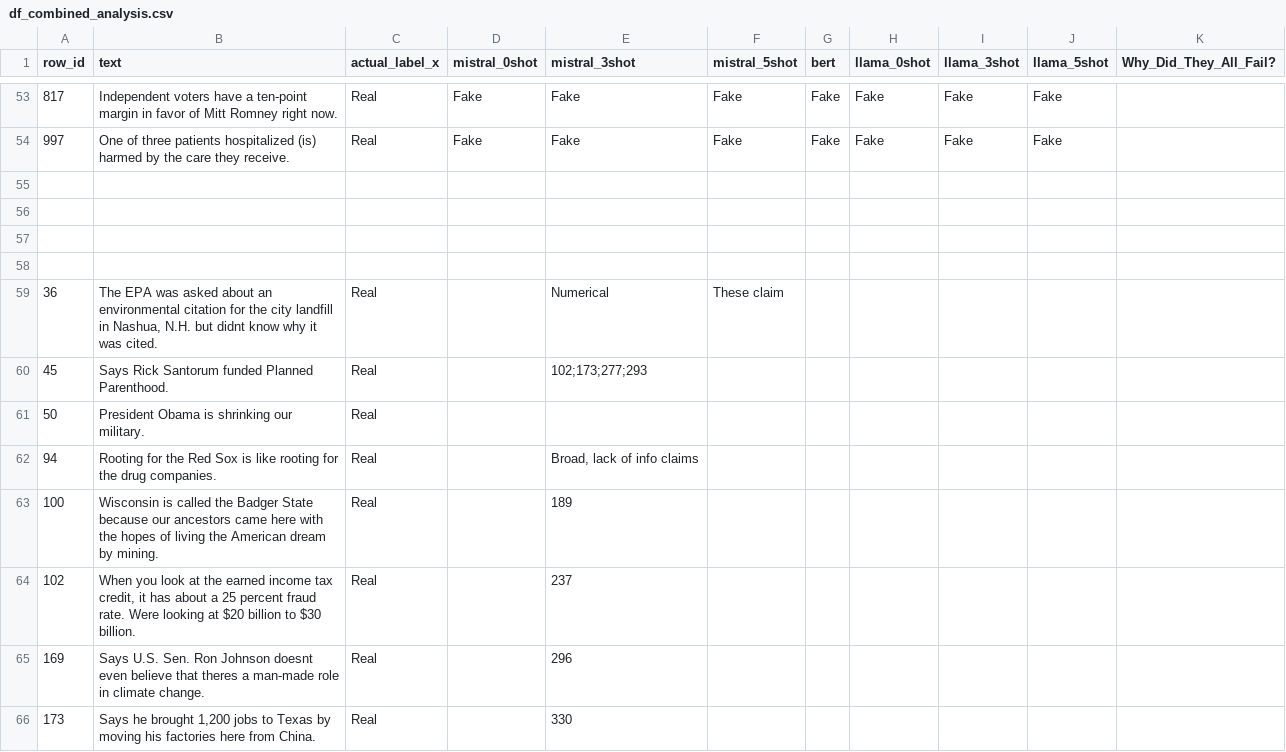
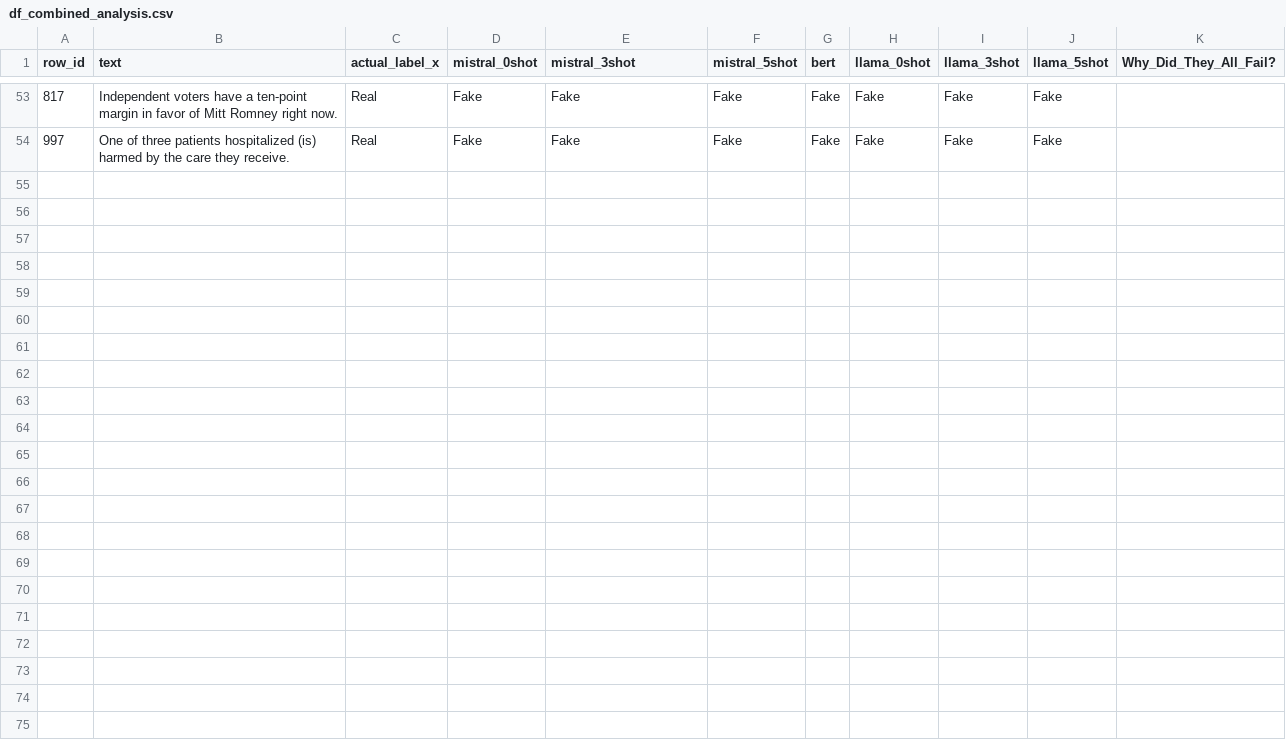
Before and after one commit to MinhNguyen19/honours_project, a CSV file: code_submission/df_combined_analysis.csv, drawn as a sheet; only a part is shown, gaps mark what is left out; the diff covers the shown part only; the diff names each change by its address in the sheet, - before the commit and + after, or states it on an @@ line.

```diff
--- a/code_submission/df_combined_analysis.csv
+++ b/code_submission/df_combined_analysis.csv
-row 55: (empty)
-row 56: (empty)
-row 57: (empty)
-row 58: (empty)
-row 59: 36 | The EPA was asked about an environmental citation for the city landfill in Nashua, N.H. but didnt know why it was cited. | Real |  | Numerical | These claim
-row 60: 45 | Says Rick Santorum funded Planned Parenthood. | Real |  | 102;173;277;293
-row 61: 50 | President Obama is shrinking our military. | Real
-row 62: 94 | Rooting for the Red Sox is like rooting for the drug companies. | Real |  | Broad, lack of info claims
-row 63: 100 | Wisconsin is called the Badger State because our ancestors came here with the hopes of living the American dream by mining. | Real |  | 189
-row 64: 102 | When you look at the earned income tax credit, it has about a 25 percent fraud rate. Were looking at $20 billion to $30 billion. | Real |  | 237
-row 65: 169 | Says U.S. Sen. Ron Johnson doesnt even believe that theres a man-made role in climate change. | Real |  | 296
-row 66: 173 | Says he brought 1,200 jobs to Texas by moving his factories here from China. | Real |  | 330
```
Also changed, not shown: 12 removed rows elsewhere in this file.
